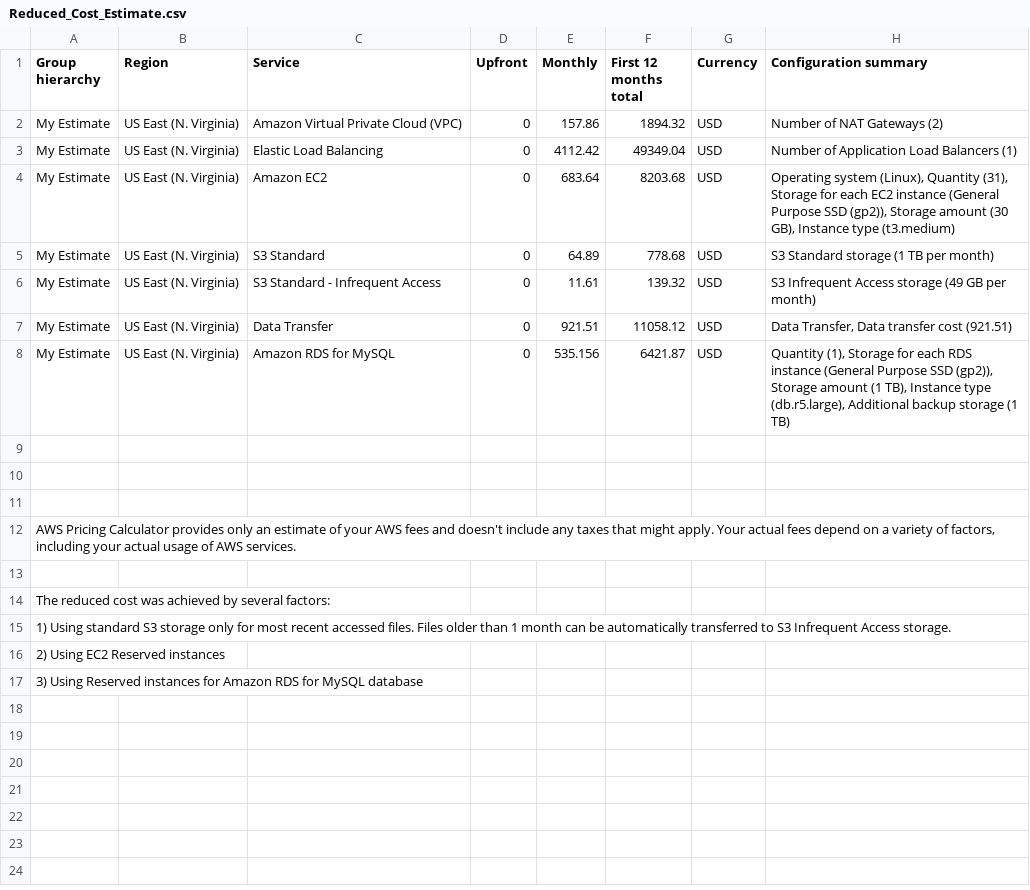
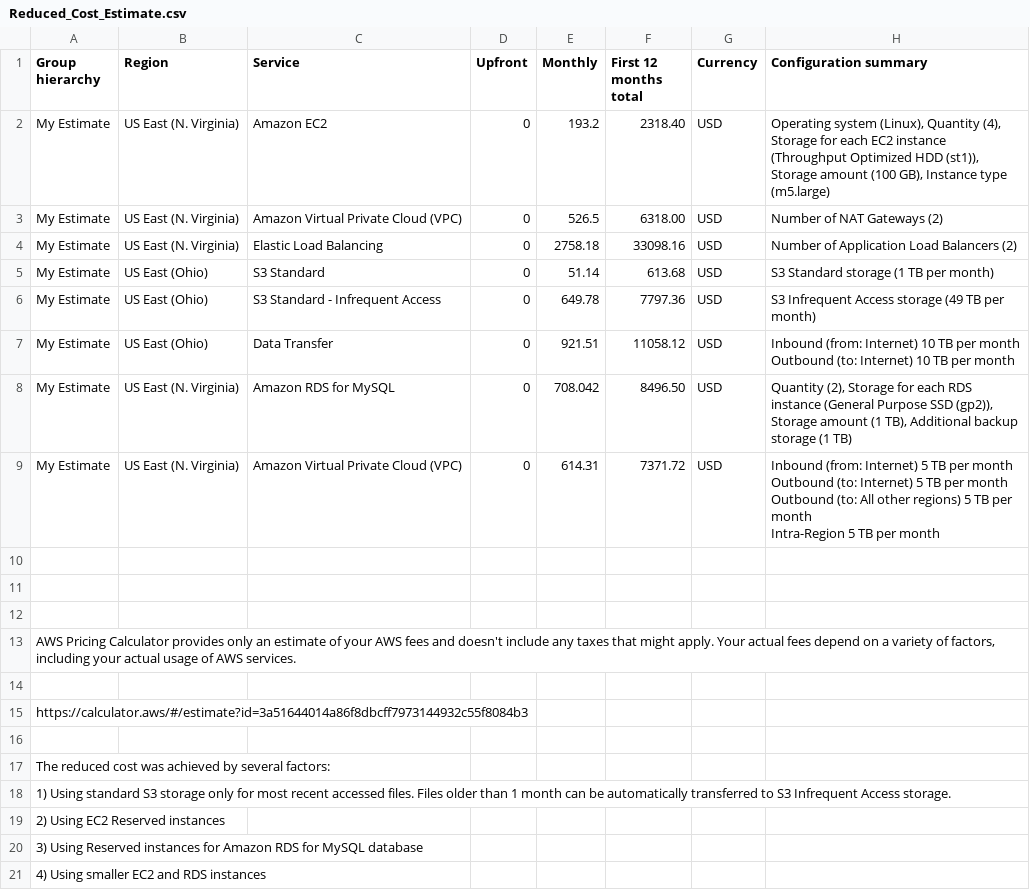
Before and after one commit to konopkov/cand-c2-project, a CSV file: submission/Reduced_Cost_Estimate.csv, drawn as a sheet.

Commit message:
chore: Some adjustments after project review: - internal load balancer - EIP attached on the NAT Gateway - Cognito location corrected - another load balancer cost added - VPC cost (NAT gateways and Data transfer) - RDS replica cost

```diff
--- a/submission/Reduced_Cost_Estimate.csv
+++ b/submission/Reduced_Cost_Estimate.csv
@@ -1,9 +1,16 @@
 Group hierarchy,Region,Service,Upfront,Monthly,First 12 months total,Currency,Configuration summary
-My Estimate,US East (N. Virginia),Amazon Virtual Private Cloud (VPC),0,157.86,1894.32,USD,Number of NAT Gateways (2)
-My Estimate,US East (N. Virginia),Elastic Load Balancing,0,4112.42,49349.04,USD,Number of Application Load Balancers (1)
-My Estimate,US East (N. Virginia),Amazon EC2,0,683.64,8203.68,USD,"Operating system (Linux), Quantity (31), Storage for each EC2 instance (General Purpose SSD (gp2)), Storage amount (30 GB), Instance type (t3.medium)"
-My Estimate,US East (N. Virginia),S3 Standard,0,64.89,778.68,USD,S3 Standard storage (1 TB per month)
-My Estimate,US East (N. Virginia),S3 Standard - Infrequent Access,0,11.61,139.32,USD,S3 Infrequent Access storage (49 GB per month)
-My Estimate,US East (N. Virginia),Data Transfer,0,921.51,11058.12,USD,"Data Transfer, Data transfer cost (921.51)"
-My Estimate,US East (N. Virginia),Amazon RDS for MySQL,0,535.156,6421.87,USD,"Quantity (1), Storage for each RDS instance (General Purpose SSD (gp2)), Storage amount (1 TB), Instance type (db.r5.large), Additional backup storage (1 TB)"
+My Estimate,US East (N. Virginia),Amazon EC2,0,193.2,2318.40,USD,"Operating system (Linux), Quantity (4), Storage for each EC2 instance (Throughput Optimized HDD (st1)), Storage amount (100 GB), Instance type (m5.large)"
+My Estimate,US East (N. Virginia),Amazon Virtual Private Cloud (VPC),0,526.5,6318.00,USD,Number of NAT Gateways (2)
+My Estimate,US East (N. Virginia),Elastic Load Balancing,0,2758.18,33098.16,USD,Number of Application Load Balancers (2)
+My Estimate,US East (Ohio),S3 Standard,0,51.14,613.68,USD,S3 Standard storage (1 TB per month)
+My Estimate,US East (Ohio),S3 Standard - Infrequent Access,0,649.78,7797.36,USD,S3 Infrequent Access storage (49 TB per month)
+My Estimate,US East (Ohio),Data Transfer,0,921.51,11058.12,USD," Inbound (from: Internet) 10 TB per month
+ Outbound (to: Internet) 10 TB per month
+"
+My Estimate,US East (N. Virginia),Amazon RDS for MySQL,0,708.042,8496.50,USD,"Quantity (2), Storage for each RDS instance (General Purpose SSD (gp2)), Storage amount (1 TB), Additional backup storage (1 TB)"
+My Estimate,US East (N. Virginia),Amazon Virtual Private Cloud (VPC),0,614.31,7371.72,USD," Inbound (from: Internet) 5 TB per month
+ Outbound (to: Internet) 5 TB per month
+ Outbound (to: All other regions) 5 TB per month
+ Intra-Region 5 TB per month
+"
 
@@ -13,2 +20,4 @@ My Estimate,US East (N. Virginia),Amazon RDS for MySQL,0,535.156,6421.87,USD,"Qu
 
+https://calculator.aws/#/estimate?id=3a51644014a86f8dbcff7973144932c55f8084b3
+
 The reduced cost was achieved by several factors:
@@ -17 +26,2 @@ The reduced cost was achieved by several factors:
 3) Using Reserved instances for Amazon RDS for MySQL database
+4) Using smaller EC2 and RDS instances
```
Also changed, not shown: submission/Increased_Cost_Estimate.csv, submission/Initial_Cost_Estimate.csv, 2 other files.
